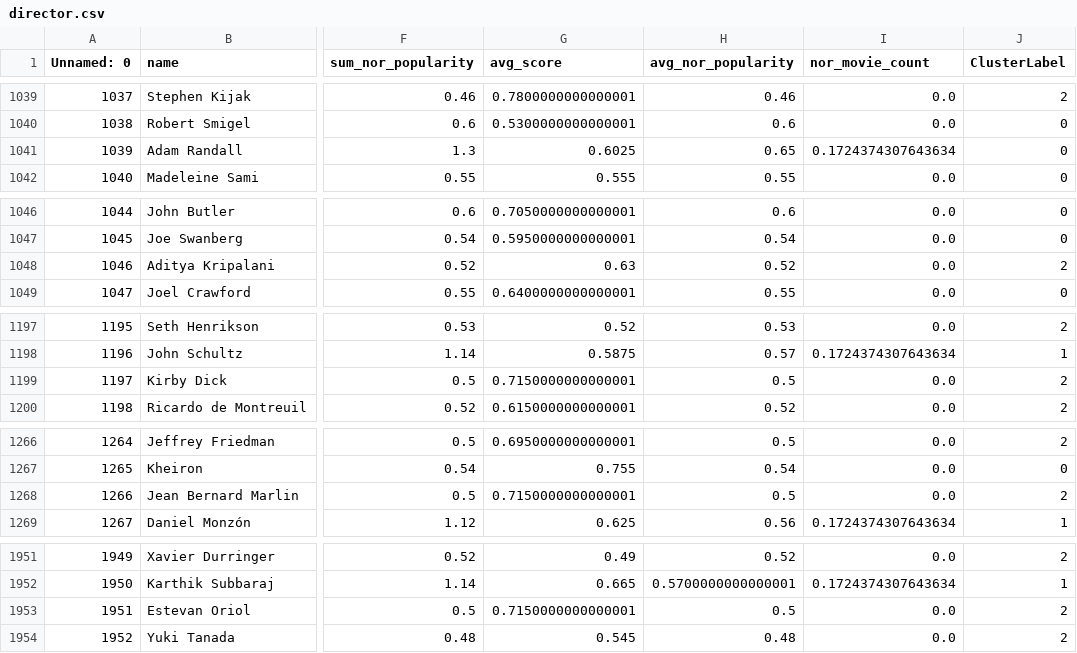
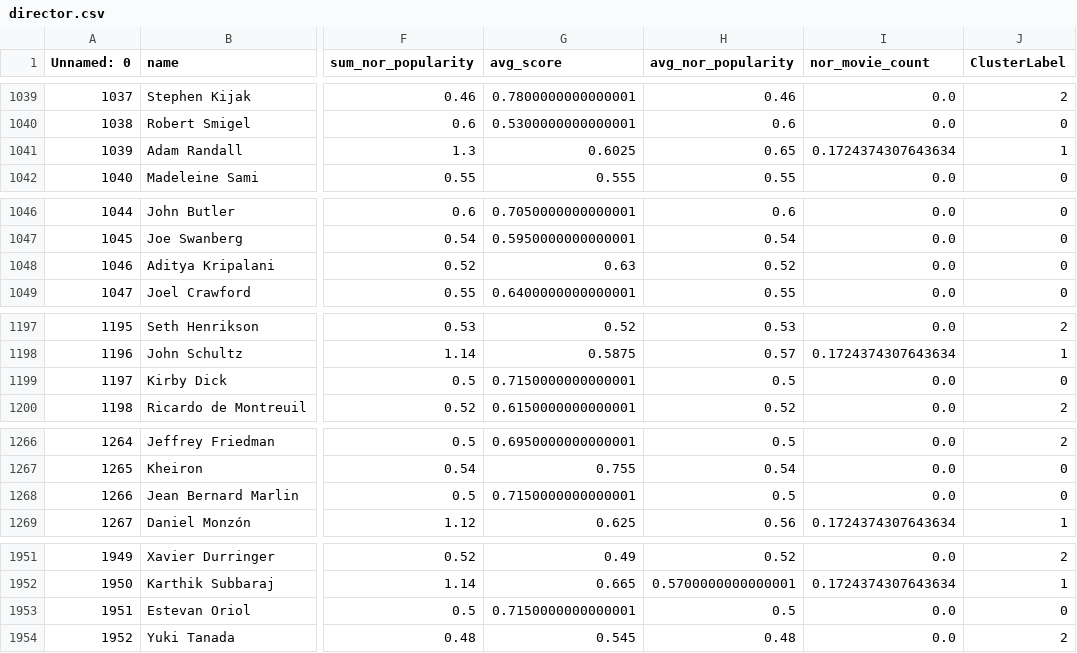
Before and after one commit to XiaoyingChen924/Movie_Popularity_Analysis, a CSV file: director.csv, drawn as a sheet; only a part is shown, gaps mark what is left out; the diff covers the shown part only; the diff names each change by its address in the sheet, - before the commit and + after, or states it on an @@ line.

```diff
--- a/director.csv
+++ b/director.csv
-J1041 (ClusterLabel): 0
+J1041 (ClusterLabel): 1
-J1048 (ClusterLabel): 2
+J1048 (ClusterLabel): 0
-J1199 (ClusterLabel): 2
+J1199 (ClusterLabel): 0
-J1268 (ClusterLabel): 2
+J1268 (ClusterLabel): 0
-J1953 (ClusterLabel): 2
+J1953 (ClusterLabel): 0
```
Also changed, not shown: 8 edited cells elsewhere in this file, 2 other files.
